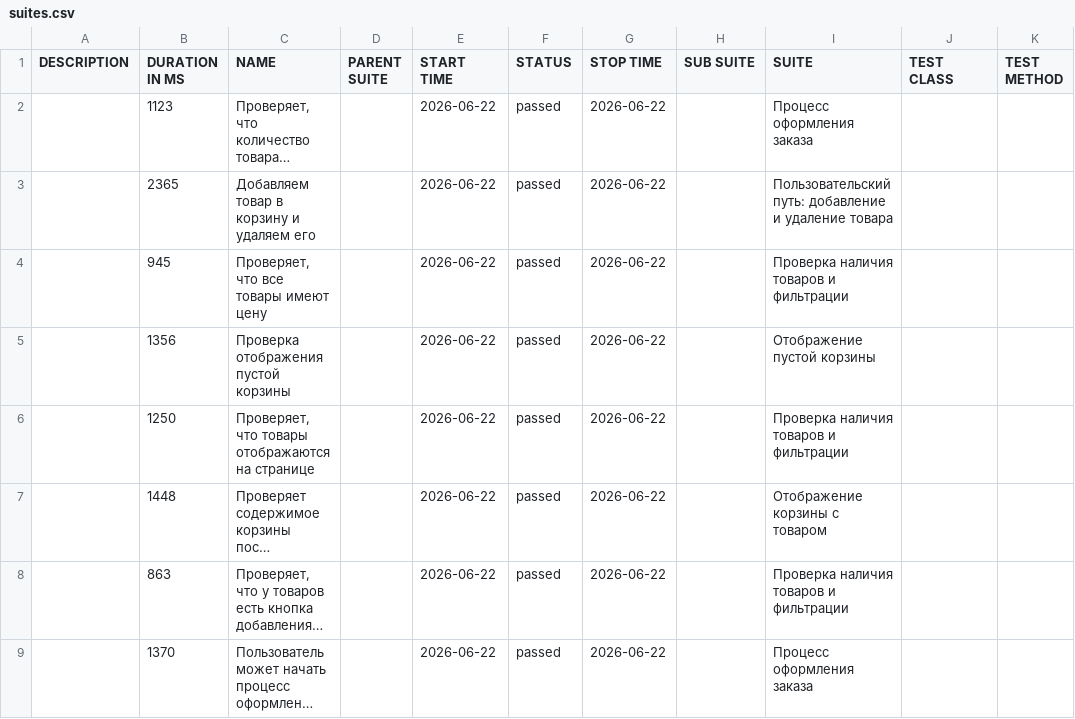
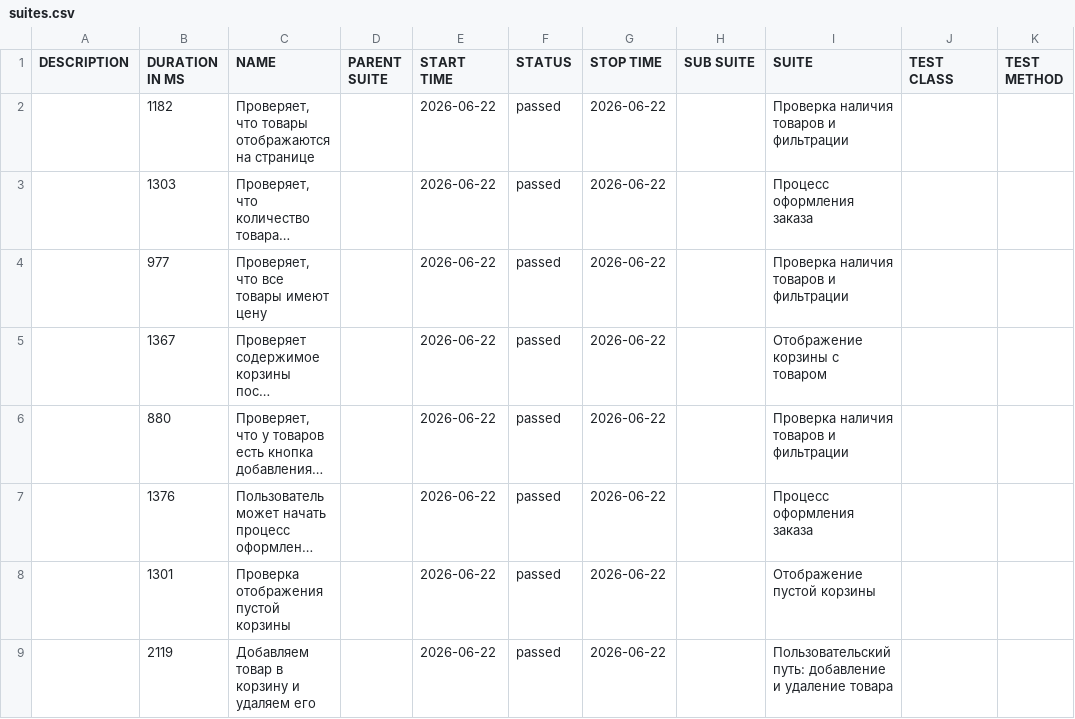
Before and after one commit to Maxitestr/sauce-demo-cypress, a CSV file: allure/data/suites.csv, drawn as a sheet; long unchanged cells end in …; removed rows and columns are numbered as before the commit, all else as after; the diff names each change by its address in the sheet, - before the commit and + after, or states it on an @@ line.

```diff
--- a/allure/data/suites.csv
+++ b/allure/data/suites.csv
+row 2:  | 1182 | Проверяет, что товары отображаются на странице |  | 2026-06-22 | passed | 2026-06-22 |  | Проверка наличия товаров и фильтрации
-B3 (DURATION IN MS): 1123
+B3 (DURATION IN MS): 1303
-row 3:  | 2365 | Добавляем товар в корзину и удаляем его |  | 2026-06-22 | passed | 2026-06-22 |  | Пользовательский путь: добавление и удаление товара
-B4 (DURATION IN MS): 945
+B4 (DURATION IN MS): 977
-row 5:  | 1356 | Проверка отображения пустой корзины |  | 2026-06-22 | passed | 2026-06-22 |  | Отображение пустой корзины
-row 6:  | 1250 | Проверяет, что товары отображаются на странице |  | 2026-06-22 | passed | 2026-06-22 |  | Проверка наличия товаров и фильтрации
-B5 (DURATION IN MS): 1448
+B5 (DURATION IN MS): 1367
-B6 (DURATION IN MS): 863
+B6 (DURATION IN MS): 880
-B7 (DURATION IN MS): 1370
+B7 (DURATION IN MS): 1376
+row 8:  | 1301 | Проверка отображения пустой корзины |  | 2026-06-22 | passed | 2026-06-22 |  | Отображение пустой корзины
+row 9:  | 2119 | Добавляем товар в корзину и удаляем его |  | 2026-06-22 | passed | 2026-06-22 |  | Пользовательский путь: добавление и удаление товара
```
Also changed, not shown: 30 other files.
